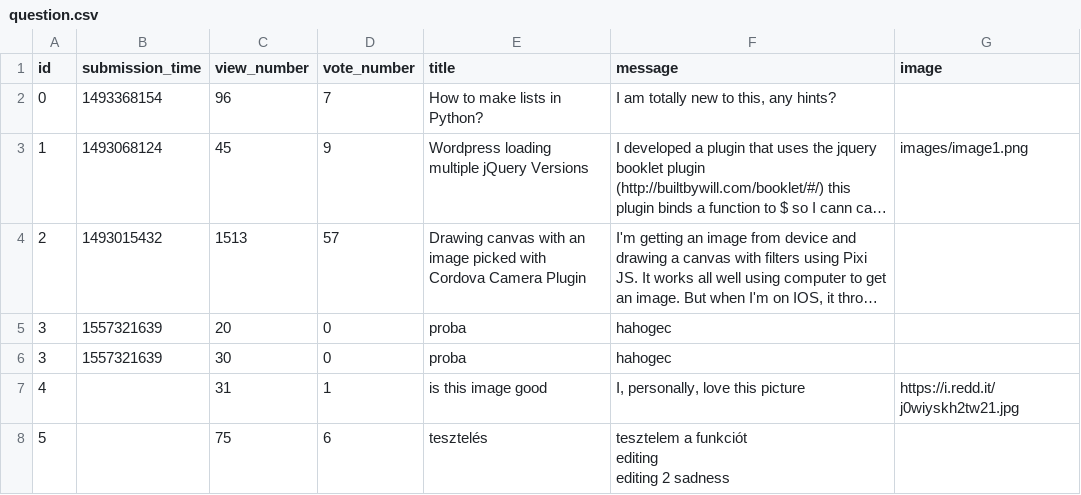
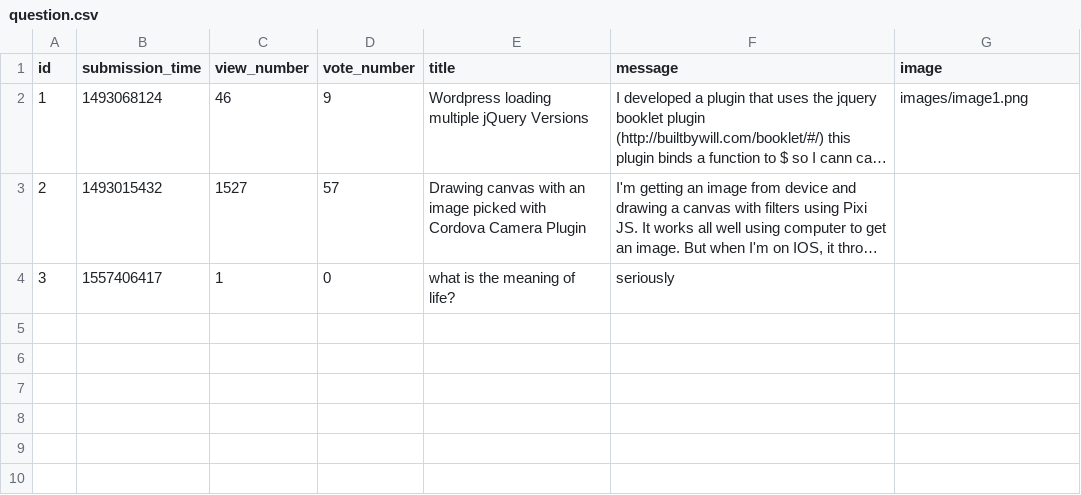
Before and after one commit to benceKovacs04/ask-mate-python, a CSV file: sample_data/question.csv, drawn as a sheet; long unchanged cells end in …; removed rows and columns are numbered as before the commit, all else as after; ↵ is a line break in a cell; the diff names each change by its address in the sheet, - before the commit and + after, or states it on an @@ line.

```diff
--- a/sample_data/question.csv
+++ b/sample_data/question.csv
-row 2: 0 | 1493368154 | 96 | 7 | How to make lists in Python? | I am totally new to this, any hints?
-C2 (view_number): 45
+C2 (view_number): 46
-C3 (view_number): 1513
+C3 (view_number): 1527
-row 5: 3 | 1557321639 | 20 | 0 | proba | hahogec
-row 6: 3 | 1557321639 | 30 | 0 | proba | hahogec
-row 7: 4 |  | 31 | 1 | is this image good | I, personally, love this picture | https://i.redd.it/j0wiyskh2tw21.jpg
-row 8: 5 |  | 75 | 6 | tesztelés | tesztelem a funkciót ↵ editing ↵ editing 2 sadness
+row 4: 3 | 1557406417 | 1 | 0 | what is the meaning of life? | seriously
```
Also changed, not shown: 3 other files.
